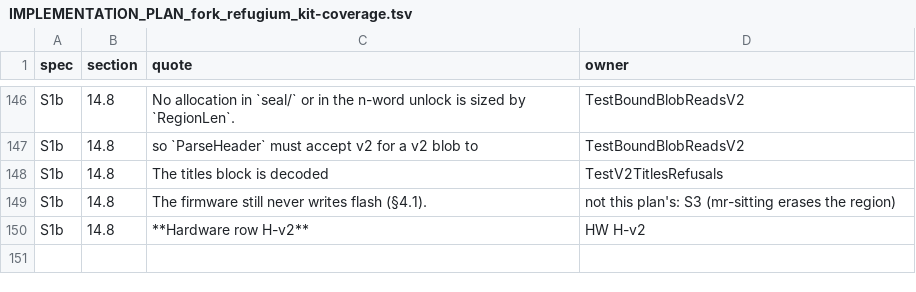
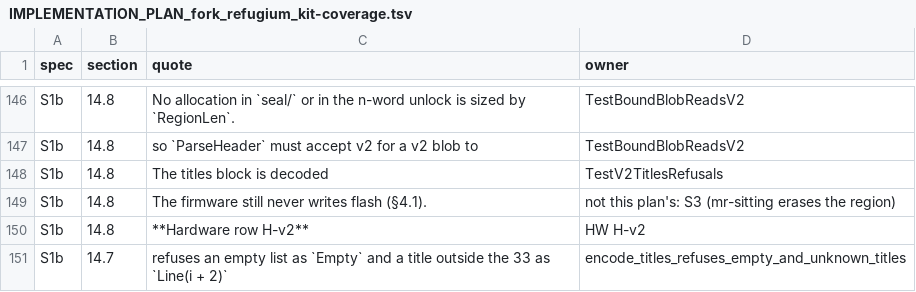
Before and after one commit to bg002h/mnemonic-engrave, a TSV file: design/IMPLEMENTATION_PLAN_fork_refugium_kit-coverage.tsv, drawn as a sheet; only a part is shown, gaps mark what is left out; the diff names each change by its address in the sheet, - before the commit and + after, or states it on an @@ line.

```diff
--- a/design/IMPLEMENTATION_PLAN_fork_refugium_kit-coverage.tsv
+++ b/design/IMPLEMENTATION_PLAN_fork_refugium_kit-coverage.tsv
+row 151: S1b | 14.7 | refuses an empty list as `Empty` and a title outside the 33 as `Line(i + 2)` | encode_titles_refuses_empty_and_unknown_titles
```
Also changed, not shown: 2 other files.
